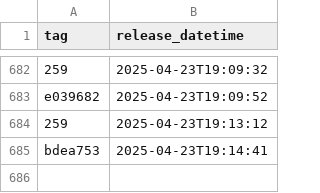
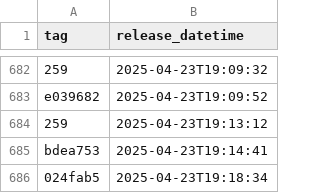
Before and after one commit to NHSDigital/eps-vpc-resources, a CSV file: _data/dev_deployments.csv, drawn as a sheet; only a part is shown, gaps mark what is left out.

```diff
--- a/_data/dev_deployments.csv
+++ b/_data/dev_deployments.csv
@@ -685 +685,2 @@ e039682,2025-04-23T19:09:52
 bdea753,2025-04-23T19:14:41
+024fab5,2025-04-23T19:18:34
```
Also changed, not shown: 1 other file.
